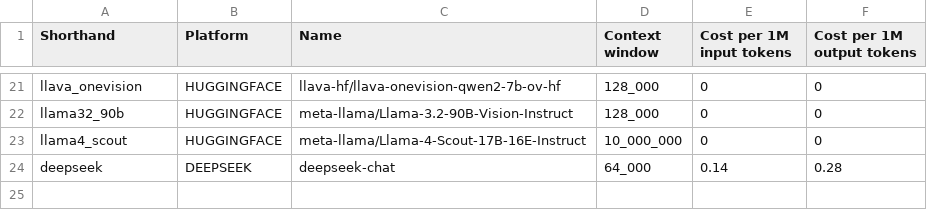
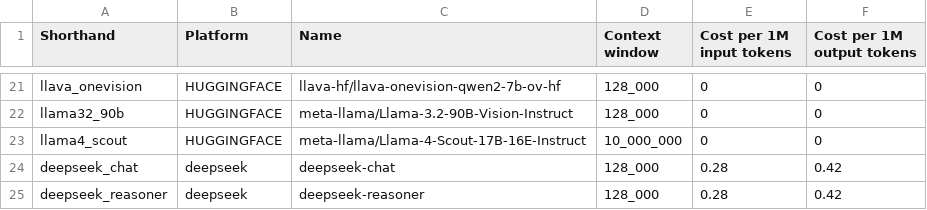
Before and after one commit to multimodal-ai-lab/DEFAME, a CSV file: config/available_models.csv, drawn as a sheet; only a part is shown, gaps mark what is left out.

Commit message:
feat: add Deepseek series model support

```diff
--- a/config/available_models.csv
+++ b/config/available_models.csv
@@ -23,2 +23,3 @@ llama32_90b,HUGGINGFACE,meta-llama/Llama-3.2-90B-Vision-Instruct,128_000,0,0
 llama4_scout,HUGGINGFACE,meta-llama/Llama-4-Scout-17B-16E-Instruct,10_000_000,0,0
-deepseek,DEEPSEEK,deepseek-chat,64_000,0.14,0.28
+deepseek_chat,deepseek,deepseek-chat, 128_000,0.28,0.42
+deepseek_reasoner,deepseek,deepseek-reasoner, 128_000,0.28,0.42
```
Also changed, not shown: 3 other files.
